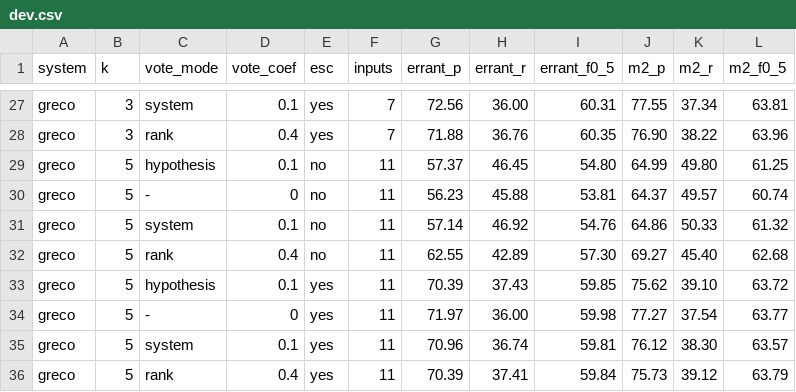
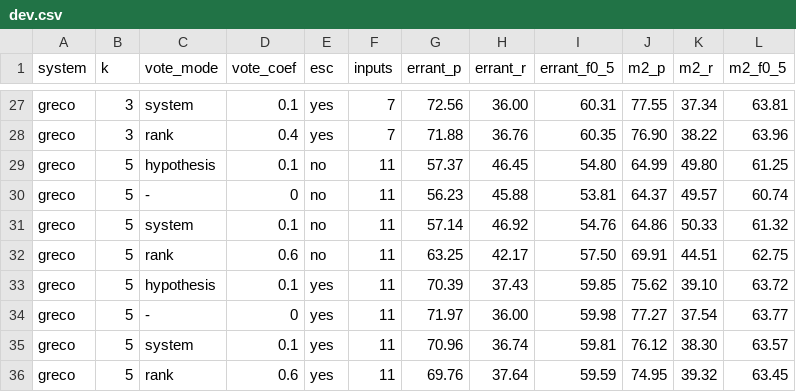
Before and after one commit to Yiifeiii/CS4248_GEC, a CSV file: greco_esc/results/dev.csv, drawn as a sheet; only a part is shown, gaps mark what is left out; the diff covers the shown part only.

```diff
--- a/greco_esc/results/dev.csv
+++ b/greco_esc/results/dev.csv
@@ -31,3 +31,3 @@ greco,5,-,0,no,11,56.23,45.88,53.81,64.37,49.57,60.74
 greco,5,system,0.1,no,11,57.14,46.92,54.76,64.86,50.33,61.32
-greco,5,rank,0.4,no,11,62.55,42.89,57.30,69.27,45.40,62.68
+greco,5,rank,0.6,no,11,63.25,42.17,57.50,69.91,44.51,62.75
 greco,5,hypothesis,0.1,yes,11,70.39,37.43,59.85,75.62,39.10,63.72
@@ -35,2 +35,2 @@ greco,5,-,0,yes,11,71.97,36.00,59.98,77.27,37.54,63.77
 greco,5,system,0.1,yes,11,70.96,36.74,59.81,76.12,38.30,63.57
-greco,5,rank,0.4,yes,11,70.39,37.41,59.84,75.73,39.12,63.79
+greco,5,rank,0.6,yes,11,69.76,37.64,59.59,74.95,39.32,63.45
```
Also changed, not shown: 28 edited cells elsewhere in this file, 7 other files.
